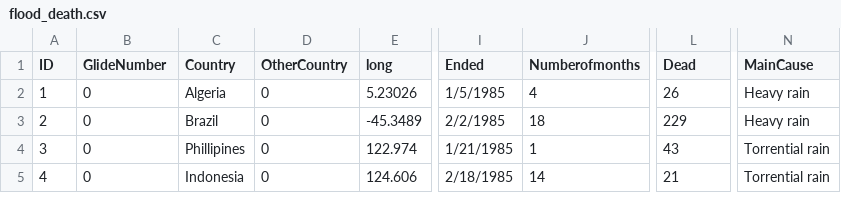
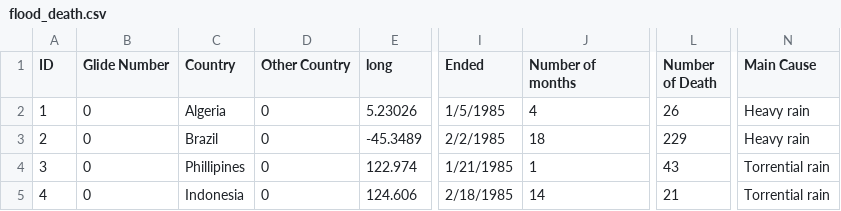
Before and after one commit to hayfordosmandata/DataBank, a CSV file: flood_death.csv, drawn as a sheet; only a part is shown, gaps mark what is left out; the diff names each change by its address in the sheet, - before the commit and + after, or states it on an @@ line.

Commit message:
Add files via upload

```diff
--- a/flood_death.csv
+++ b/flood_death.csv
-B1: GlideNumber
+B1: Glide Number
-D1: OtherCountry
+D1: Other Country
-J1: Numberofmonths
+J1: Number of months
-L1: Dead
+L1: Number of Death
-N1: MainCause
+N1: Main Cause
```
